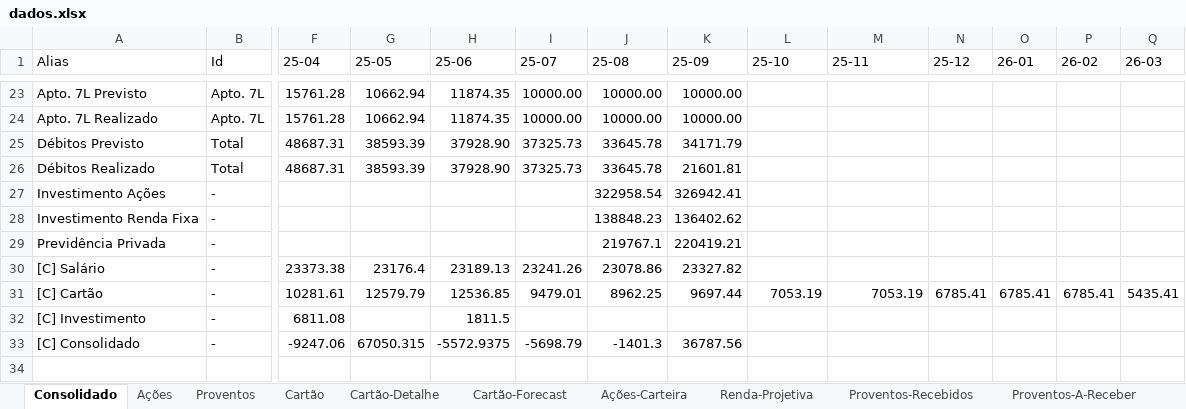
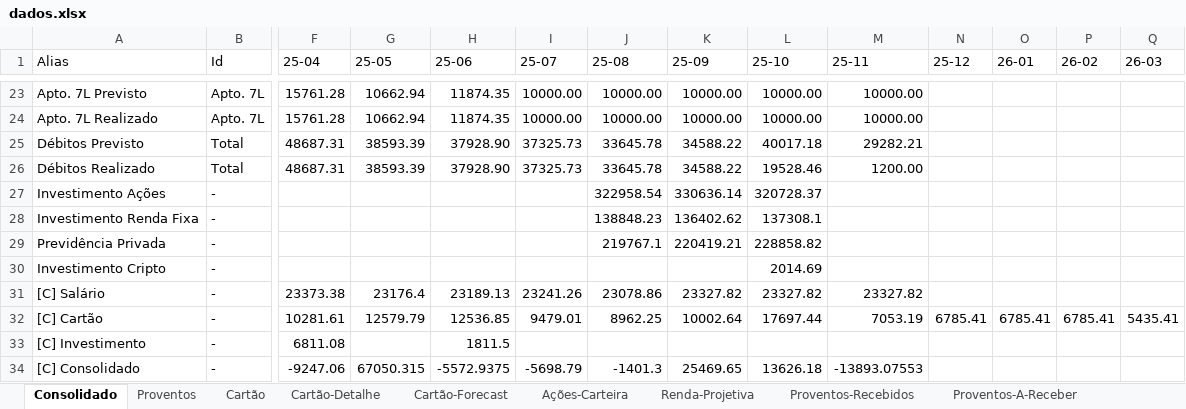
Before and after one commit to fabricioasv/gestao-financeira, an Excel workbook: uploads/dados.xlsx, sheet Consolidado, drawn as a sheet; only a part is shown, gaps mark what is left out; values as stored, in another font and other column widths than the file's, no borders; charts and pictures not drawn; addresses are those after the commit; rows hold the shown columns only; the diff covers the shown part only; the diff names each change by its address in the sheet, - before the commit and + after, or states it on an @@ line.

Commit message:
Remove a funcionalidade de leitura e processamento da aba "Ações" em app.py, simplificando a função process_excel_data. Atualiza a documentação em README.md para incluir a nova categoria "Investimento Cripto". Modifica app.js para remover a tabela de ações do dashboard e ajusta o gráfico de investimentos para incluir dados de cripto. Remove o módulo de tabela de ações, consolidando a estrutura do código.

```diff
--- a/uploads/dados.xlsx (sheet Consolidado)
+++ b/uploads/dados.xlsx (sheet Consolidado)
-sheet tab: Ações
-L23:L24 (25-10): (empty)
+L23:L24 (25-10): 10000.00
-M23:M24 (25-11): (empty)
+M23:M24 (25-11): 10000.00
-K25 (25-09): 34171.79
+K25 (25-09): 34588.22
-L25 (25-10): (empty)
+L25 (25-10): 40017.18
-M25 (25-11): (empty)
+M25 (25-11): 29282.21
-K26 (25-09): 21601.81
+K26 (25-09): 34588.22
-L26 (25-10): (empty)
+L26 (25-10): 19528.46
-M26 (25-11): (empty)
+M26 (25-11): 1200.00
-K27 (25-09): 326942.41
+K27 (25-09): 330636.14
-L27 (25-10): (empty)
+L27 (25-10): 320728.37
-L28 (25-10): (empty)
+L28 (25-10): 137308.1
-L29 (25-10): (empty)
+L29 (25-10): 228858.82
+row 30: Investimento Cripto | - |  |  |  |  |  |  | 2014.69
-L31 (25-10): (empty)
+L31 (25-10): 23327.82
-M31 (25-11): (empty)
+M31 (25-11): 23327.82
-K32 (25-09): 9697.44
+K32 (25-09): 10002.64
-L32 (25-10): 7053.19
+L32 (25-10): 17697.44
-K34 (25-09): 36787.56
+K34 (25-09): 25469.65
-L34 (25-10): (empty)
+L34 (25-10): 13626.18
-M34 (25-11): (empty)
+M34 (25-11): -13893.07553
```
Also changed, not shown: 49 edited cells elsewhere in this sheet, sheet Proventos-Recebidos, sheet Renda-Projetiva, sheet Ações-Carteira, sheet Proventos-A-Receber, sheet Proventos, formulas that keep their value, charts or pictures, 6 other files.
